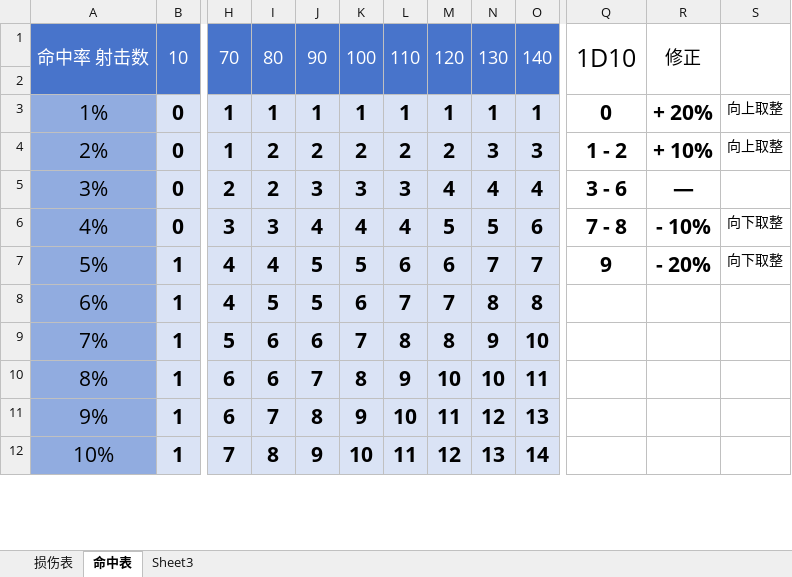
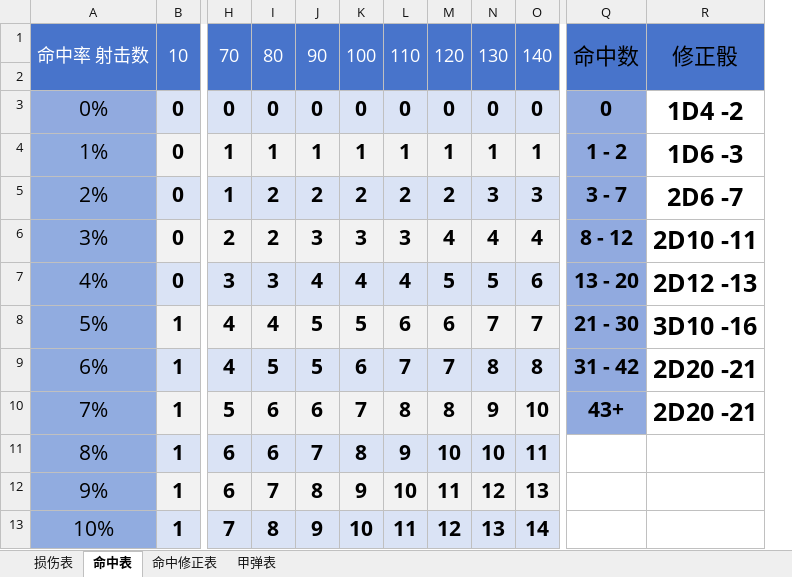
Before and after one commit to Tdnh80/AH-Jutland-1974-Fan-Remake, an Excel workbook: WorkBook/Jutland Gun Resolve.xlsx, sheet 命中表, drawn as a sheet; only a part is shown, gaps mark what is left out; values as stored, in another font and other column widths than the file's, no borders; removed rows and columns are numbered as before the commit, all else as after; rows hold the shown columns only; the diff names each change by its address in the sheet, - before the commit and + after, or states it on an @@ line.

```diff
--- a/WorkBook/Jutland Gun Resolve.xlsx (sheet 命中表)
+++ b/WorkBook/Jutland Gun Resolve.xlsx (sheet 命中表)
-sheet tab: Sheet3
+sheet tab: 甲弹表
+sheet tab: 命中修正表
-column R, rows 1-7: 修正 |  | + 20% | + 10% | — | - 10% | - 20%
-column S, rows 3-7: 向上取整 | 向上取整 |  | 向下取整 | 向下取整
+column R, row 1: 修正骰; rows 4-10: 1D6 -3 | 2D6 -7 | 2D10 -11 | 2D12 -13 | 3D10 -16 | 2D20 -21 | 2D20 -21
-Q1: 1D10
+Q1: 命中数
-Q1:Q2 fill: none
+Q1:Q2 fill: #4874CB
@@ Q1 text size: smaller @@
+row 3: 0% | 0 | 0 | 0 | 0 | 0 | 0 | 0 | 0 | 0 | 0 | 1D4 -2
-Q4: 0
+Q4: 1 - 2
-Q4:Q10 fill: none
+Q4:Q10 fill: #91AADF
-Q5: 1 - 2
+Q5: 3 - 7
-Q6: 3 - 6
+Q6: 8 - 12
-Q7: 7 - 8
+Q7: 13 - 20
-Q8: 9
+Q8: 21 - 30
-Q9: (empty)
+Q9: 31 - 42
-Q10: (empty)
+Q10: 43+
```
Also changed, not shown: sheet 损伤表, sheet 甲弹表, formulas that keep their value, WorkBook/Jutland gun data.xlsx, WorkBook/Jutland ships.xlsx, 4 other files.
